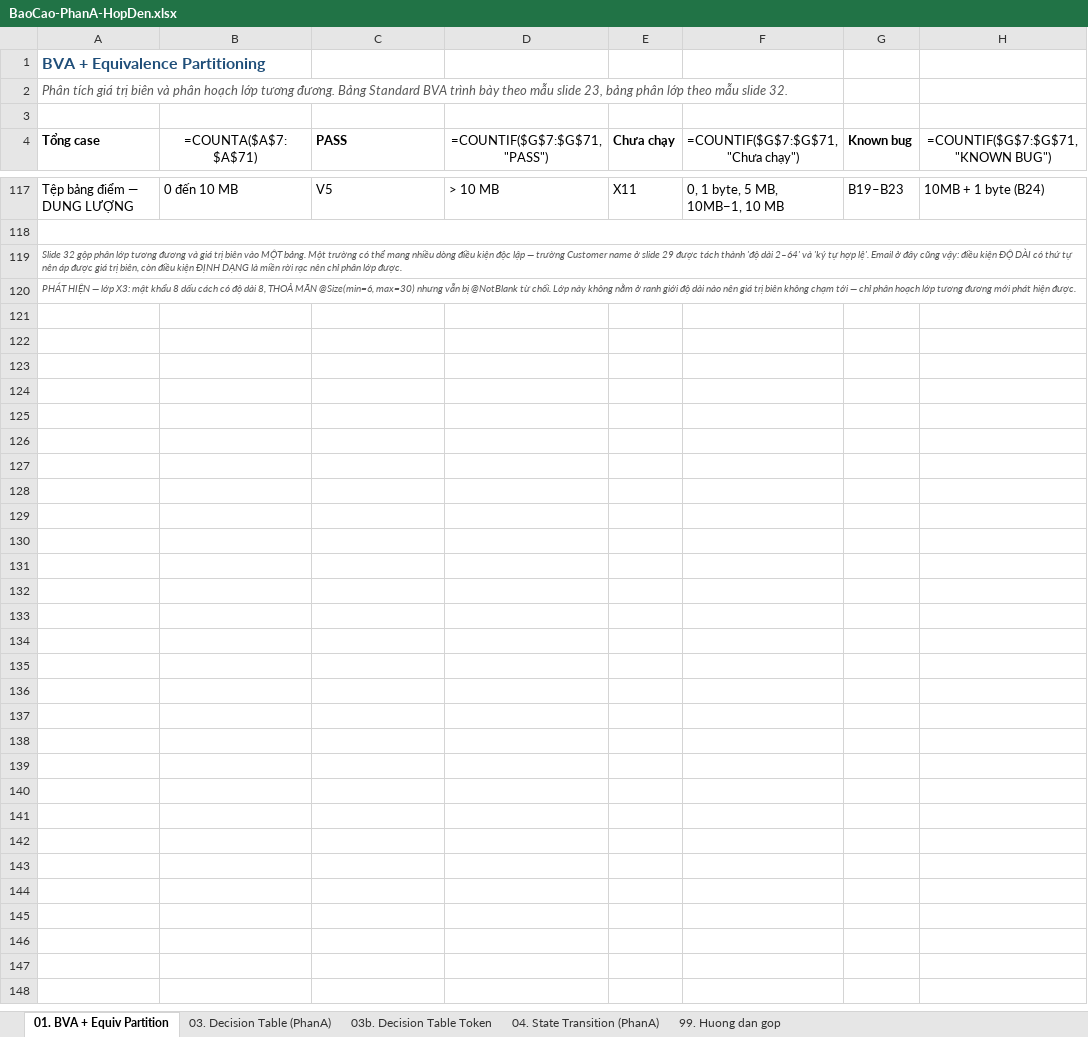
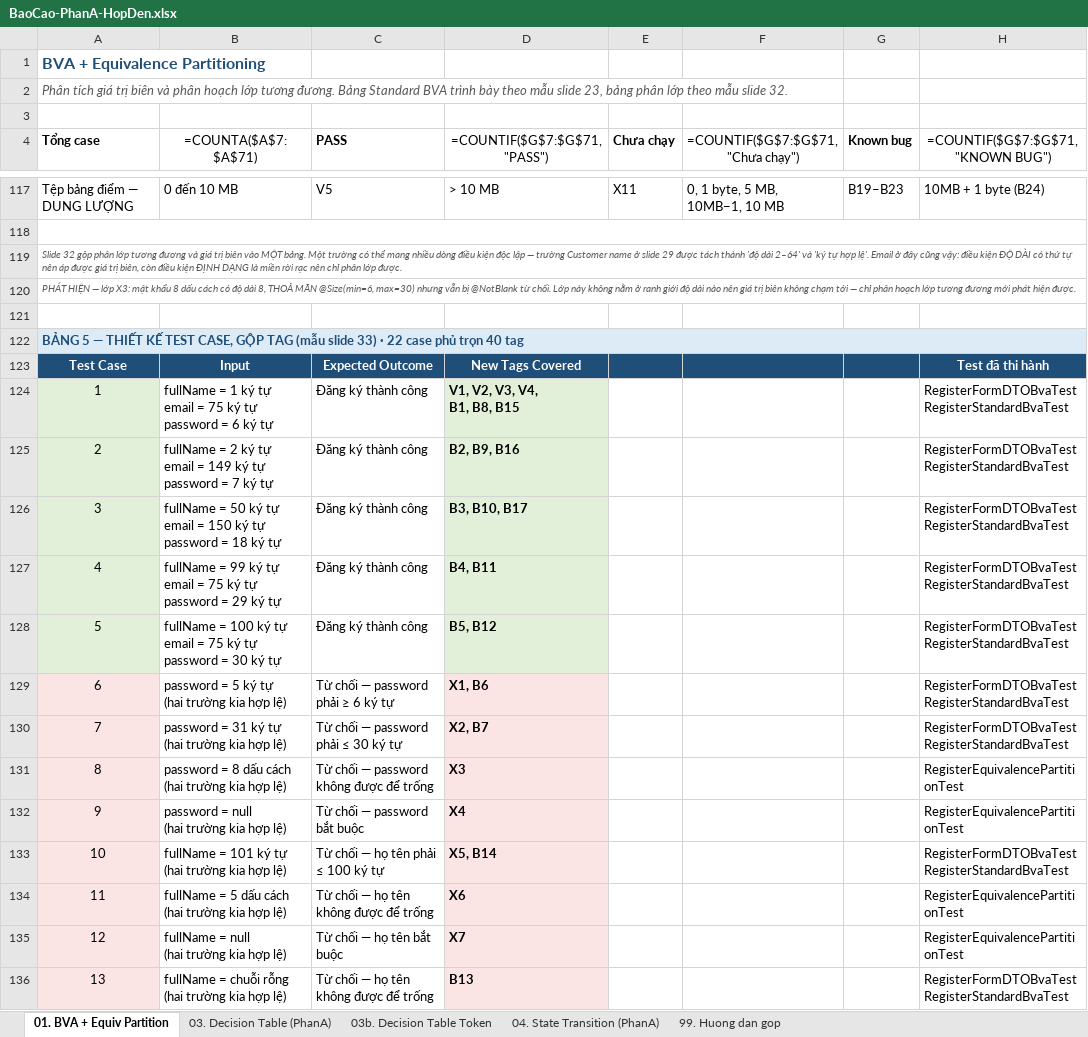
Before and after one commit to phatdayne2005/careercompass, an Excel workbook: BaoCao-PhanA-HopDen.xlsx, sheet 01. BVA + Equiv Partition, drawn as a sheet; only a part is shown, gaps mark what is left out; values as stored, in another font and other column widths than the file's, no borders; formulas without a stored value are shown as written; ↵ is a line break in a cell; the diff covers the shown part only; the diff names each change by its address in the sheet, - before the commit and + after, or states it on an @@ line.

Commit message:
docs(report): thêm Bảng 5 - thiết kế test case gộp tag theo mẫu slide 33
Báo cáo trước đây dừng ở slide 32 (bảng phân lớp + biên có gắn tag V/X/B) mà
thiếu bước cuối của ví dụ Loan application: gộp các tag đó thành test case.

Bảng 5 dựng 22 case phủ trọn 40 tag (V1-V5, X1-X11, B1-B24), cột New Tags
Covered ghi tag phủ lần đầu như slide 33:
  TC1-TC5    case hợp lệ, mỗi case gộp nhiều tag vì không trường nào che trường nào
  TC6-TC16   case không hợp lệ, mỗi case đúng MỘT vi phạm để tránh che lỗi
  TC17-TC22  tệp bảng điểm, tách riêng vì không thuộc form đăng ký

Vài case không hợp lệ phủ hai tag do giá trị biên nằm trong lớp không hợp lệ,
ví dụ TC6 password = 5 ký tự phủ cả X1 (< 6) lẫn B6 (min-1).

```diff
--- a/BaoCao-PhanA-HopDen.xlsx (sheet 01. BVA + Equiv Partition)
+++ b/BaoCao-PhanA-HopDen.xlsx (sheet 01. BVA + Equiv Partition)
+row 121: (empty)
+row 122: BẢNG 5 — THIẾT KẾ TEST CASE, GỘP TAG (mẫu slide 33) · 22 case phủ trọn 40 tag
+row 123: Test Case | Input | Expected Outcome | New Tags Covered |  |  |  | Test đã thi hành
+row 124: 1 | fullName = 1 ký tự ↵ email = 75 ký tự ↵ password = 6 ký tự | Đăng ký thành công | V1, V2, V3, V4, ↵ B1, B8, B15 |  |  |  | RegisterFormDTOBvaTest ↵ RegisterStandardBvaTest
+row 125: 2 | fullName = 2 ký tự ↵ email = 149 ký tự ↵ password = 7 ký tự | Đăng ký thành công | B2, B9, B16 |  |  |  | RegisterFormDTOBvaTest ↵ RegisterStandardBvaTest
+row 126: 3 | fullName = 50 ký tự ↵ email = 150 ký tự ↵ password = 18 ký tự | Đăng ký thành công | B3, B10, B17 |  |  |  | RegisterFormDTOBvaTest ↵ RegisterStandardBvaTest
+row 127: 4 | fullName = 99 ký tự ↵ email = 75 ký tự ↵ password = 29 ký tự | Đăng ký thành công | B4, B11 |  |  |  | RegisterFormDTOBvaTest ↵ RegisterStandardBvaTest
+row 128: 5 | fullName = 100 ký tự ↵ email = 75 ký tự ↵ password = 30 ký tự | Đăng ký thành công | B5, B12 |  |  |  | RegisterFormDTOBvaTest ↵ RegisterStandardBvaTest
+row 129: 6 | password = 5 ký tự ↵ (hai trường kia hợp lệ) | Từ chối — password phải ≥ 6 ký tự | X1, B6 |  |  |  | RegisterFormDTOBvaTest ↵ RegisterStandardBvaTest
+row 130: 7 | password = 31 ký tự ↵ (hai trường kia hợp lệ) | Từ chối — password phải ≤ 30 ký tự | X2, B7 |  |  |  | RegisterFormDTOBvaTest ↵ RegisterStandardBvaTest
+row 131: 8 | password = 8 dấu cách ↵ (hai trường kia hợp lệ) | Từ chối — password không được để trống | X3 |  |  |  | RegisterEquivalencePartitionTest
+row 132: 9 | password = null ↵ (hai trường kia hợp lệ) | Từ chối — password bắt buộc | X4 |  |  |  | RegisterEquivalencePartitionTest
+row 133: 10 | fullName = 101 ký tự ↵ (hai trường kia hợp lệ) | Từ chối — họ tên phải ≤ 100 ký tự | X5, B14 |  |  |  | RegisterFormDTOBvaTest ↵ RegisterStandardBvaTest
+row 134: 11 | fullName = 5 dấu cách ↵ (hai trường kia hợp lệ) | Từ chối — họ tên không được để trống | X6 |  |  |  | RegisterEquivalencePartitionTest
+row 135: 12 | fullName = null ↵ (hai trường kia hợp lệ) | Từ chối — họ tên bắt buộc | X7 |  |  |  | RegisterEquivalencePartitionTest
+row 136: 13 | fullName = chuỗi rỗng ↵ (hai trường kia hợp lệ) | Từ chối — họ tên không được để trống | B13 |  |  |  | RegisterFormDTOBvaTest ↵ RegisterStandardBvaTest
```
Also changed, not shown: 14 added rows elsewhere in this sheet.
